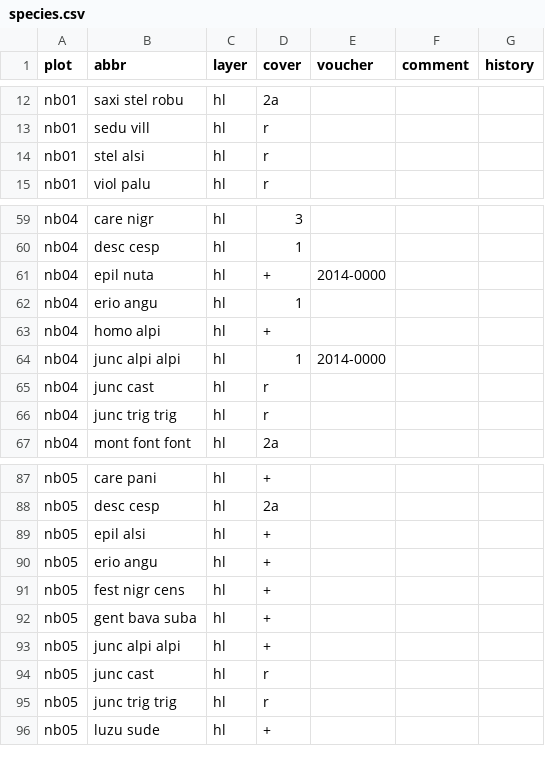
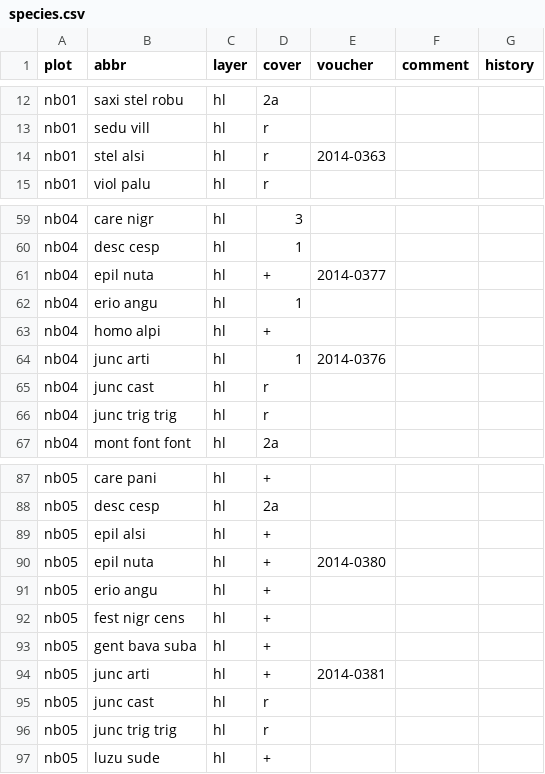
Before and after one commit to albinblaschka/vegsoup-data, a CSV file: nockberge dta/species.csv, drawn as a sheet; only a part is shown, gaps mark what is left out.

Commit message:
added voucher

```diff
--- a/nockberge dta/species.csv
+++ b/nockberge dta/species.csv
@@ -13,3 +13,3 @@ nb01;saxi stel robu;hl;2a;;;
 nb01;sedu vill;hl;r;;;
-nb01;stel alsi;hl;r;;;
+nb01;stel alsi;hl;r;2014-0363;;
 nb01;viol palu;hl;r;;;
@@ -60,6 +60,6 @@ nb04;care nigr;hl;3;;;
 nb04;desc cesp;hl;1;;;
-nb04;epil nuta;hl;+;2014-0000;;
+nb04;epil nuta;hl;+;2014-0377;;
 nb04;erio angu;hl;1;;;
 nb04;homo alpi;hl;+;;;
-nb04;junc alpi alpi;hl;1;2014-0000;;
+nb04;junc arti;hl;1;2014-0376;;
 nb04;junc cast;hl;r;;;
@@ -89,2 +89,3 @@ nb05;desc cesp;hl;2a;;;
 nb05;epil alsi;hl;+;;;
+nb05;epil nuta;hl;+;2014-0380;;
 nb05;erio angu;hl;+;;;
@@ -92,3 +93,3 @@ nb05;fest nigr cens;hl;+;;;
 nb05;gent bava suba;hl;+;;;
-nb05;junc alpi alpi;hl;+;;;
+nb05;junc arti;hl;+;2014-0381;;
 nb05;junc cast;hl;r;;;
```
Also changed, not shown: 2 other files.
